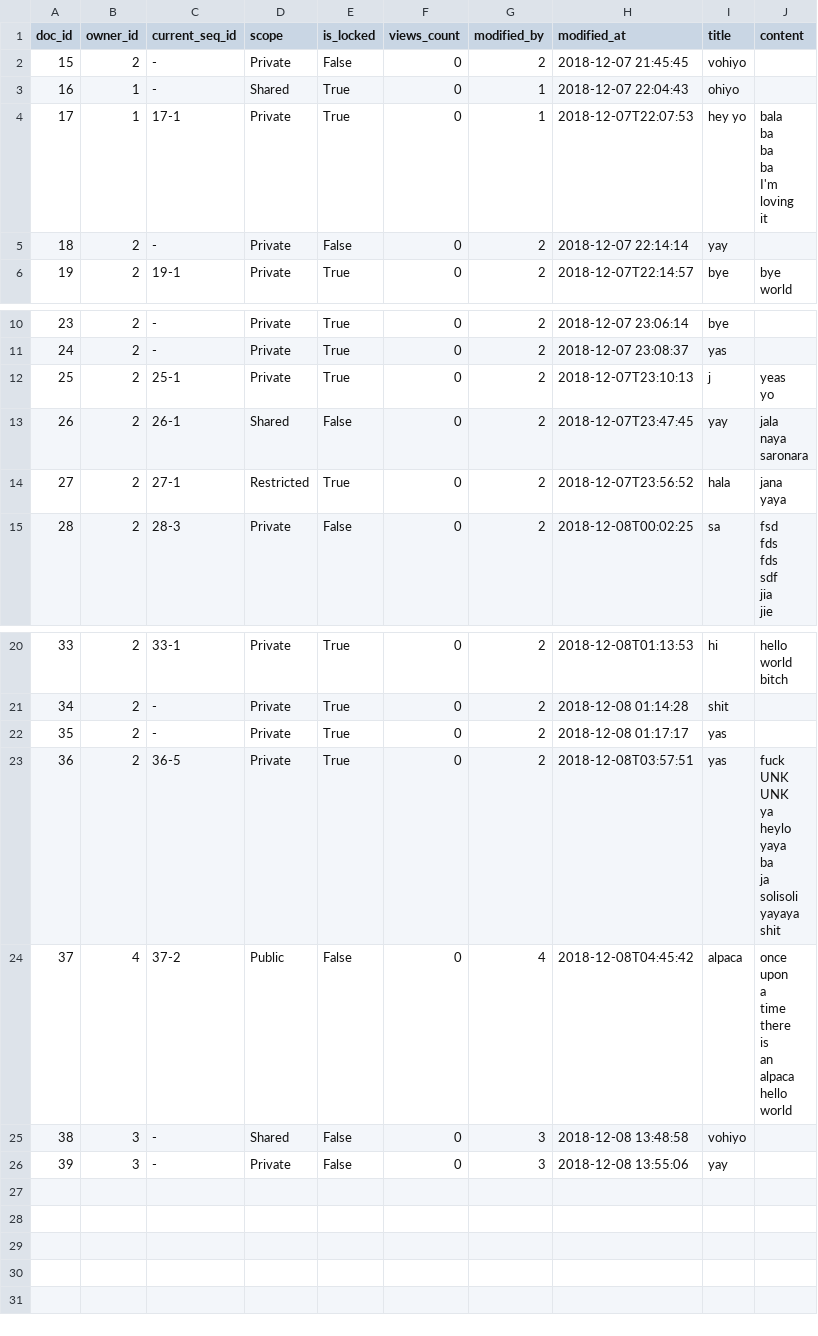
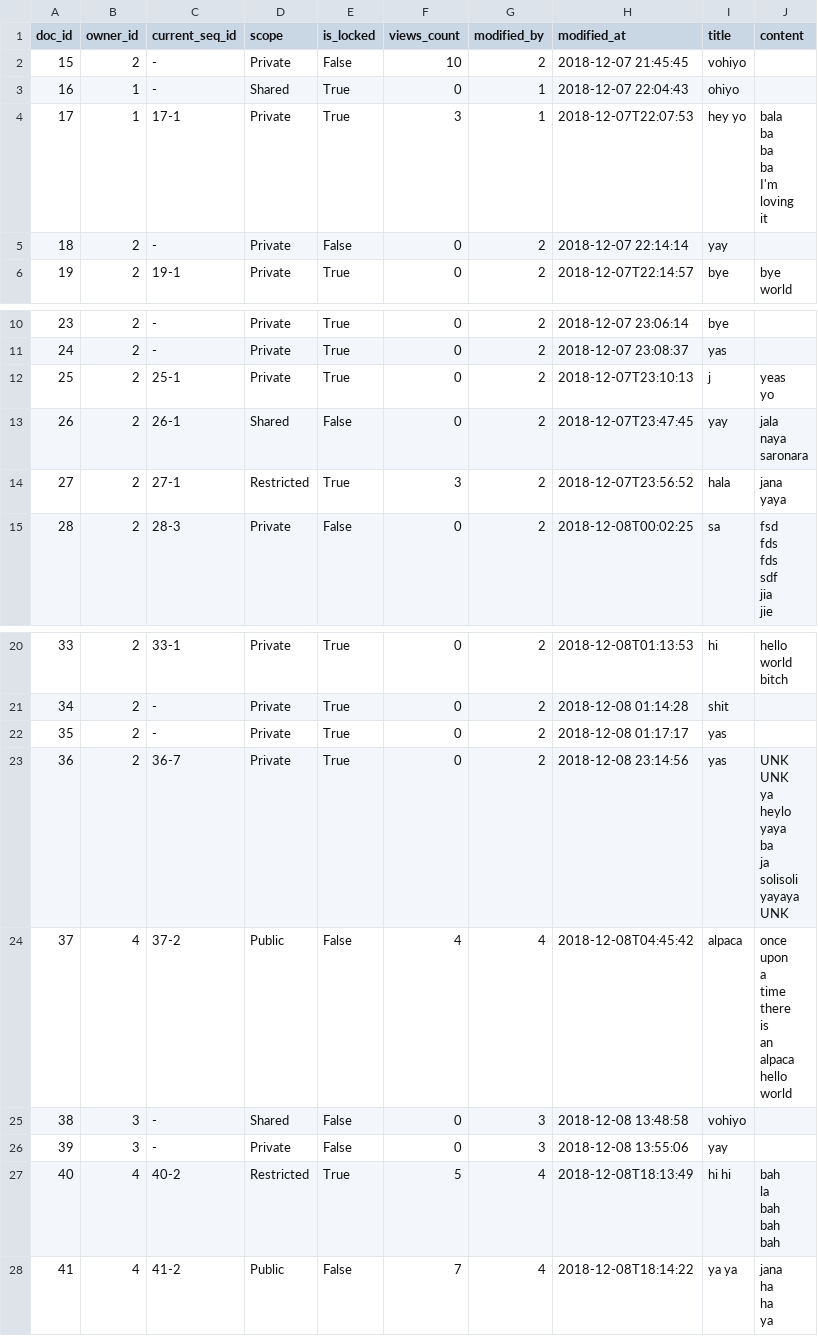
Before and after one commit to xzhu0706/DocumentSharingSystem, a CSV file: database/Documents.csv, drawn as a sheet; only a part is shown, gaps mark what is left out.

```diff
--- a/database/Documents.csv
+++ b/database/Documents.csv
@@ -1,11 +1,11 @@
 doc_id,owner_id,current_seq_id,scope,is_locked,views_count,modified_by,modified_at,title,content
-15,2,-,Private,False,0,2,2018-12-07 21:45:45,vohiyo,
+15,2,-,Private,False,10,2,2018-12-07 21:45:45,vohiyo,
 16,1,-,Shared,True,0,1,2018-12-07 22:04:43,ohiyo,
-17,1,17-1,Private,True,0,1,2018-12-07T22:07:53,hey yo,"bala
-ba
-ba
-ba
-I'm
-loving
-it"
+17,1,17-1,Private,True,3,1,2018-12-07T22:07:53,hey yo,"bala
+ba
+ba
+ba
+I'm
+loving
+it"
 18,2,-,Private,False,0,2,2018-12-07 22:14:14,yay,
@@ -23,4 +23,4 @@ naya
 saronara"
-27,2,27-1,Restricted,True,0,2,2018-12-07T23:56:52,hala,"jana
-yaya"
+27,2,27-1,Restricted,True,3,2,2018-12-07T23:56:52,hala,"jana
+yaya"
 28,2,28-3,Private,False,0,2,2018-12-08T00:02:25,sa,"fsd
@@ -61,24 +61,32 @@ bitch"
 35,2,-,Private,True,0,2,2018-12-08 01:17:17,yas,
-36,2,36-5,Private,True,0,2,2018-12-08T03:57:51,yas,"fuck
-UNK
-UNK
-ya
-heylo
-yaya
-ba
-ja
-solisoli
-yayaya
-shit"
-37,4,37-2,Public,False,0,4,2018-12-08T04:45:42,alpaca,"once
-upon
-a
-time
-there
-is
-an
-alpaca
-hello
-world"
+36,2,36-7,Private,True,0,2,2018-12-08 23:14:56,yas,"UNK
+UNK
+ya
+heylo
+yaya
+ba
+ja
+solisoli
+yayaya
+UNK"
+37,4,37-2,Public,False,4,4,2018-12-08T04:45:42,alpaca,"once
+upon
+a
+time
+there
+is
+an
+alpaca
+hello
+world"
 38,3,-,Shared,False,0,3,2018-12-08 13:48:58,vohiyo,
 39,3,-,Private,False,0,3,2018-12-08 13:55:06,yay,
+40,4,40-2,Restricted,True,5,4,2018-12-08T18:13:49,hi hi,"bah
+la
+bah
+bah
+bah"
+41,4,41-2,Public,False,7,4,2018-12-08T18:14:22,ya ya,"jana
+ha
+ha
+ya"
```
Also changed, not shown: database/DocumentVersions.csv, 8 other files.
